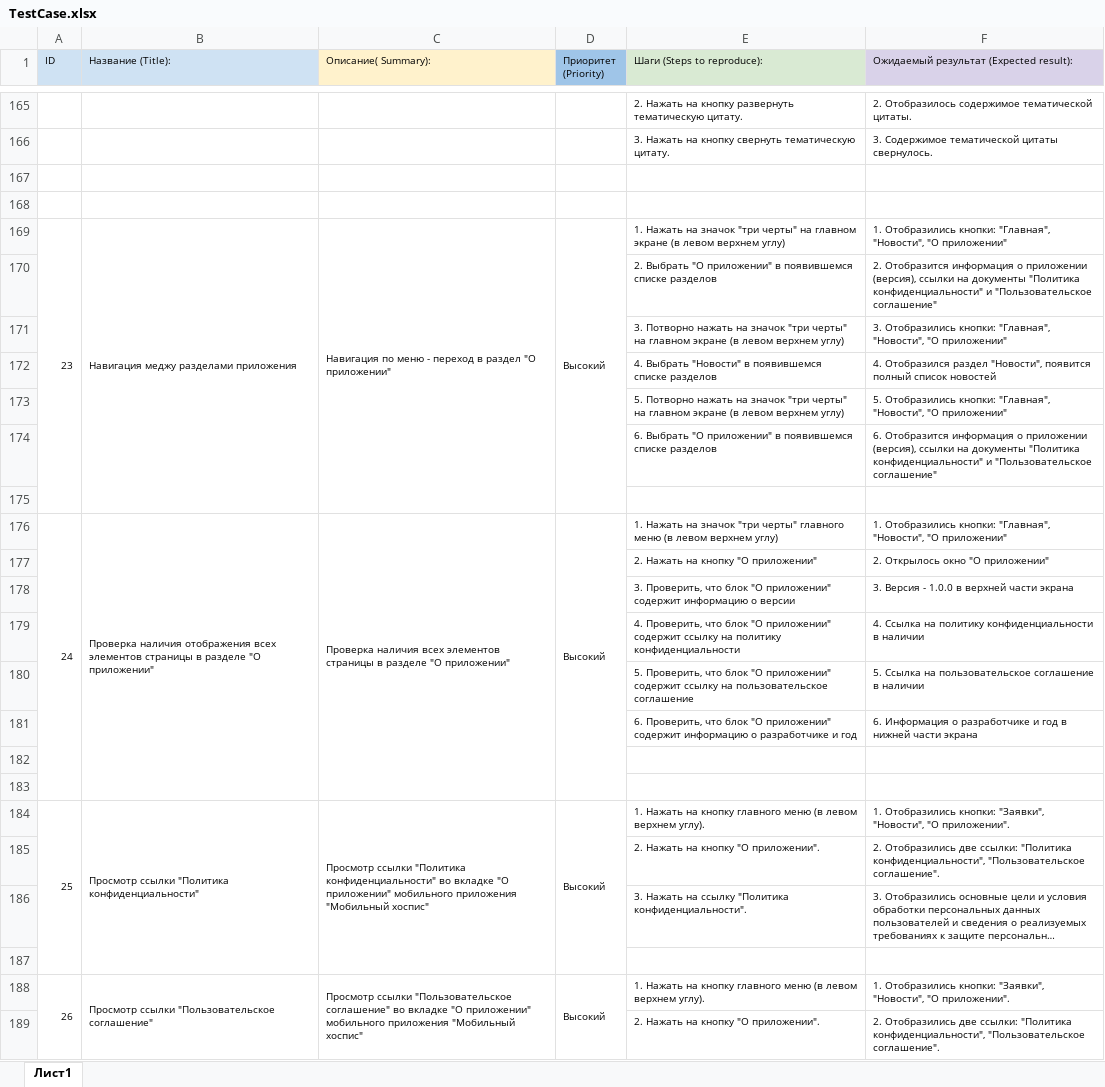
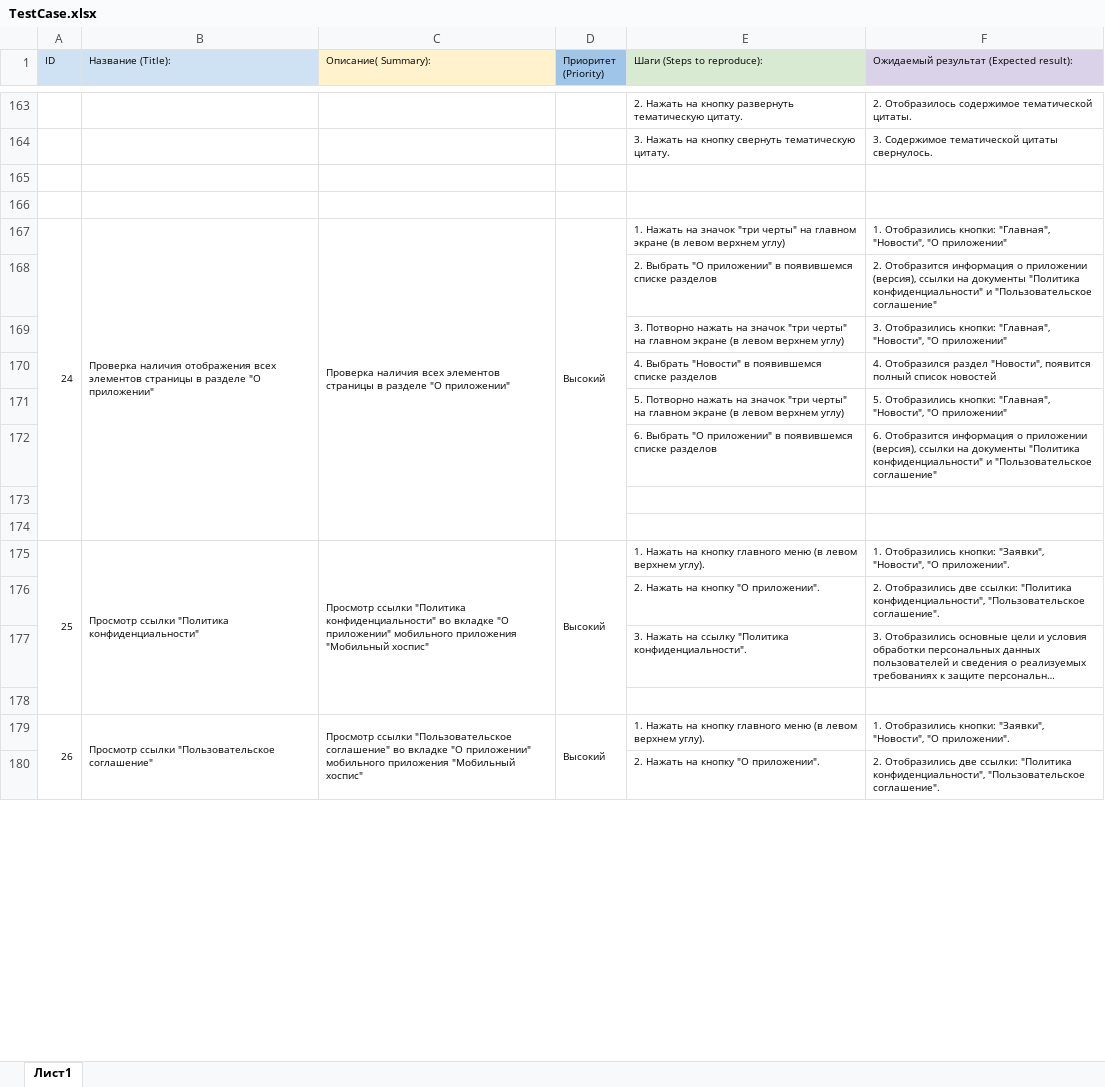
Before and after one commit to AShcheblykina/Diplom_Netology, an Excel workbook: TestCase.xlsx, sheet Лист1, drawn as a sheet; only a part is shown, gaps mark what is left out; long unchanged cells end in …; values as stored, in another font and other column widths than the file's, no borders; removed rows and columns are numbered as before the commit, all else as after; the diff covers the shown part only; the diff names each change by its address in the sheet, - before the commit and + after, or states it on an @@ line.

```diff
--- a/TestCase.xlsx (sheet Лист1)
+++ b/TestCase.xlsx (sheet Лист1)
@@ column A (ID) renumbered in row 167 @@
-A169:A175 merged
+A167:A174 merged
-B167 (Название (Title):): Навигация меджу разделами приложения
+B167 (Название (Title):): Проверка наличия отображения всех элементов страницы в разделе "О приложении"
-B169:B175 merged
+B167:B174 merged
-C167 (Описание( Summary):): Навигация по меню - переход в раздел "О приложении"
+C167 (Описание( Summary):): Проверка наличия всех элементов страницы в разделе "О приложении"
-C169:C175 merged
+C167:C174 merged
-D169:D175 merged
+D167:D174 merged
-row 175: (empty)
-row 176: 24 | Проверка наличия отображения всех элементов страницы в разделе "О приложении" | Проверка наличия всех элементов страницы в разделе "О приложении" | Высокий | 1. Нажать на значок "три черты" главного меню (в левом верхнем углу) | 1. Отобразились кнопки: "Главная", "Новости", "О приложении"
-row 177:  |  |  |  | 2. Нажать на кнопку "О приложении" | 2. Открылось окно "О приложении"
-row 178:  |  |  |  | 3. Проверить, что блок "О приложении" содержит информацию о версии | 3. Версия - 1.0.0 в верхней части экрана
-row 179:  |  |  |  | 4. Проверить, что блок "О приложении" содержит ссылку на политику конфиденциальности | 4. Ссылка на политику конфиденциальности в наличии
-row 180:  |  |  |  | 5. Проверить, что блок "О приложении" содержит ссылку на пользовательское соглашение | 5. Ссылка на пользовательское соглашение в наличии
-row 181:  |  |  |  | 6. Проверить, что блок "О приложении" содержит информацию о разработчике и год | 6. Информация о разработчике и год в нижней части экрана
```
Also changed, not shown: 22 added rows, 54 removed rows, 12 edited cells and merged cells elsewhere in this sheet, formulas that keep their value.
